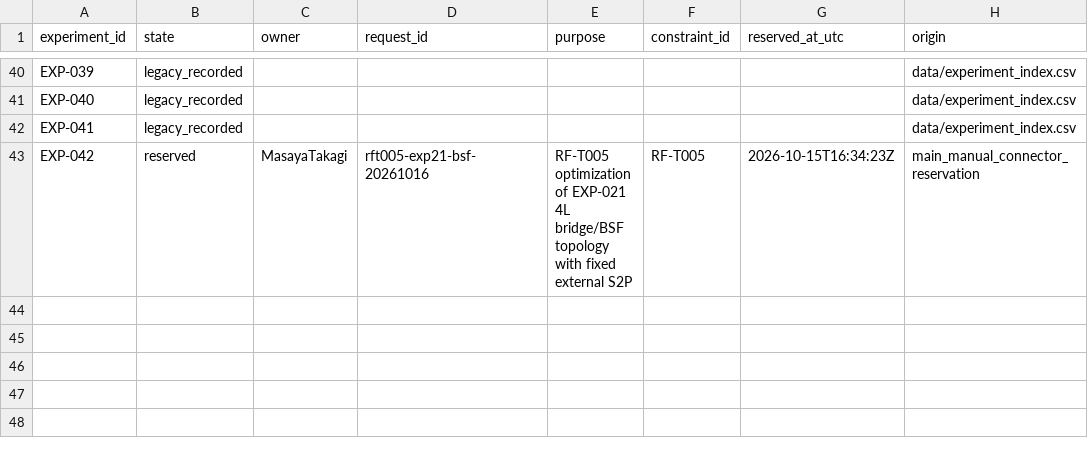
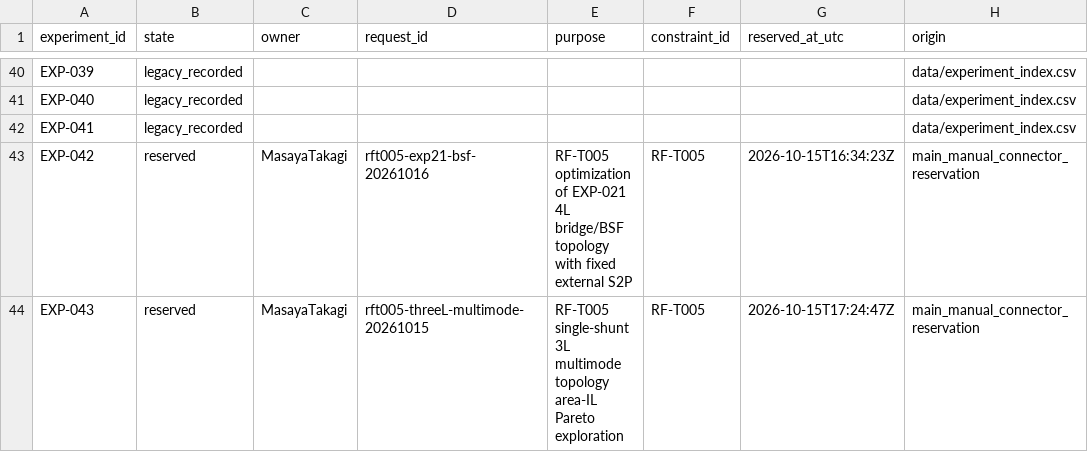
Before and after one commit to MasayaTakagi/reconfigurable-rf-lpf-research, a CSV file: data/experiment_number_registry.csv, drawn as a sheet; only a part is shown, gaps mark what is left out.

Commit message:
Reserve EXP-043 RF-T005 3L single-shunt multimode Phase 2 topology search

```diff
--- a/data/experiment_number_registry.csv
+++ b/data/experiment_number_registry.csv
@@ -43 +43,2 @@ EXP-041,legacy_recorded,,,,,,data/experiment_index.csv
 EXP-042,reserved,MasayaTakagi,rft005-exp21-bsf-20261016,RF-T005 optimization of EXP-021 4L bridge/BSF topology with fixed external S2P,RF-T005,2026-10-15T16:34:23Z,main_manual_connector_reservation
+EXP-043,reserved,MasayaTakagi,rft005-threeL-multimode-20261015,RF-T005 single-shunt 3L multimode topology area-IL Pareto exploration,RF-T005,2026-10-15T17:24:47Z,main_manual_connector_reservation
```
